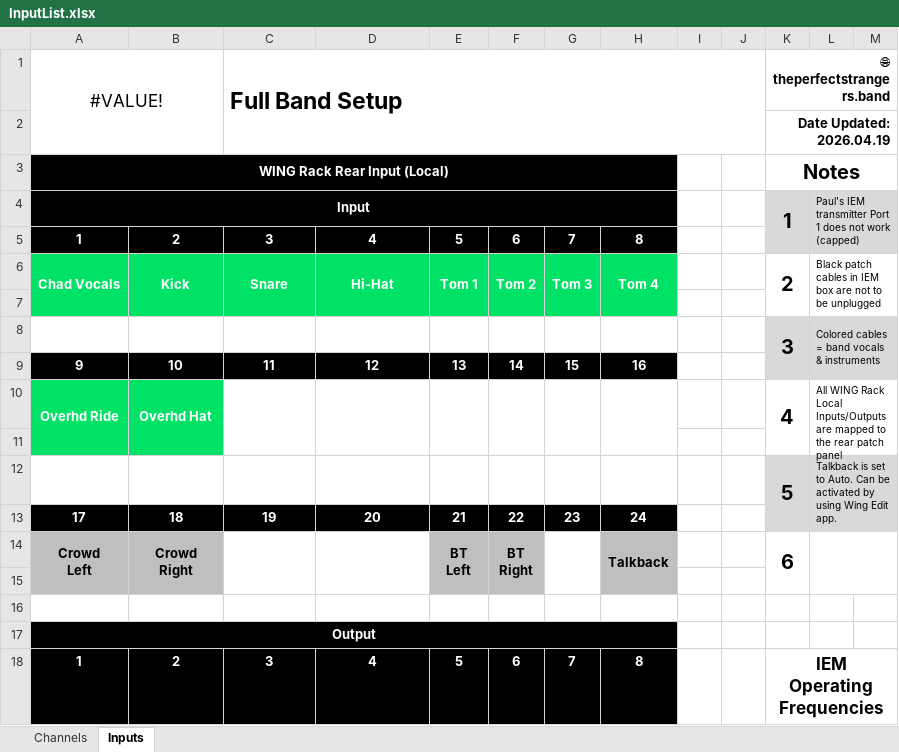
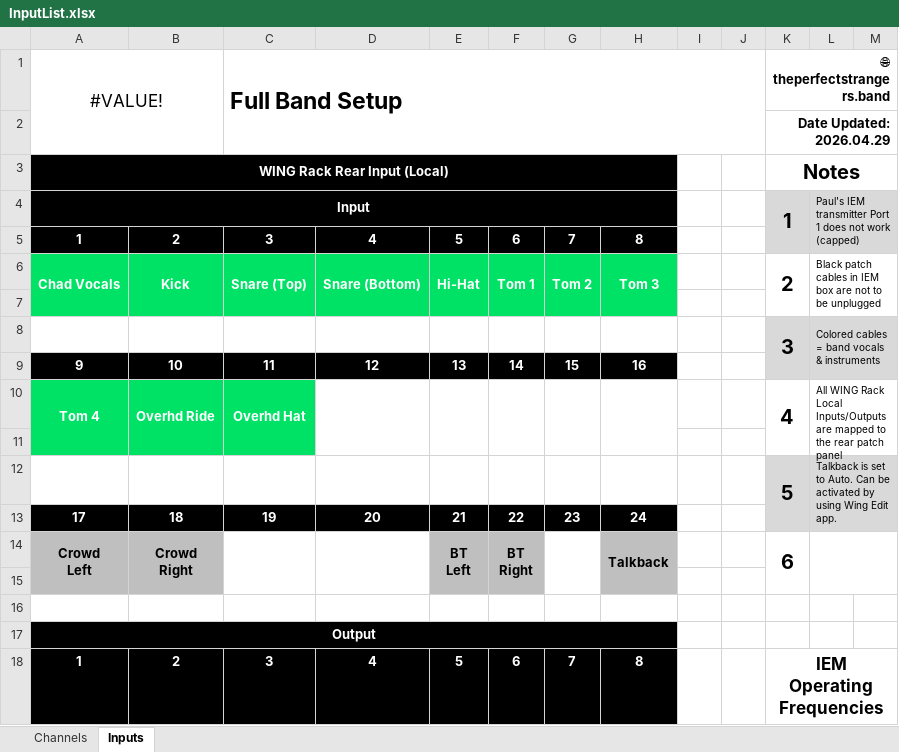
Before and after one commit to ThePerfectStrangers/TechnicalDocumentation, an Excel workbook: InputList/FullBand/InputList.xlsx, sheet Inputs, drawn as a sheet; only a part is shown; values as stored, in another font and other column widths than the file's, no borders; table styles not drawn; removed rows and columns are numbered as before the commit, all else as after; the diff covers the shown part only; the diff names each change by its address in the sheet, - before the commit and + after, or states it on an @@ line.

Commit message:
Update InputList.xlsx with new data

```diff
--- a/InputList/FullBand/InputList.xlsx (sheet Inputs)
+++ b/InputList/FullBand/InputList.xlsx (sheet Inputs)
-K2: Date Updated: 2026.04.19
+K2: Date Updated: 2026.04.29
-C6: Snare
+C6: Snare (Top)
-D6: Hi-Hat
+D6: Snare (Bottom)
-E6: Tom 1
+E6: Hi-Hat
-F6: Tom 2
+F6: Tom 1
-G6: Tom 3
+G6: Tom 2
-H6: Tom 4
+H6: Tom 3
-row 10: Overhd Ride | Overhd Hat |  |  |  |  |  |  |  |  | 4 | All WING Rack Local Inputs/Outputs are mapped to the rear patch panel
+row 10: Tom 4 | Overhd Ride | Overhd Hat |  |  |  |  |  |  |  | 4 | All WING Rack Local Inputs/Outputs are mapped to the rear patch panel
-C11 fill: none
+C11 fill: #00E266
```
Also changed, not shown: 12 added rows, 1 removed row, 8 edited cells and cell formats elsewhere in this sheet, sheet Channels.
